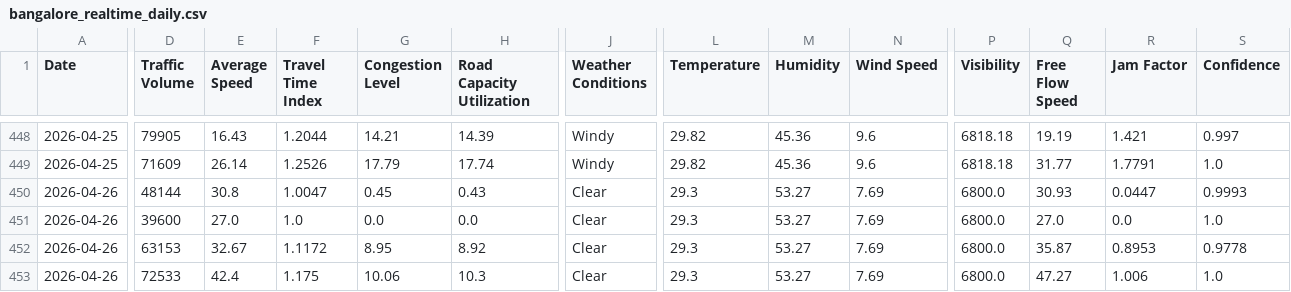
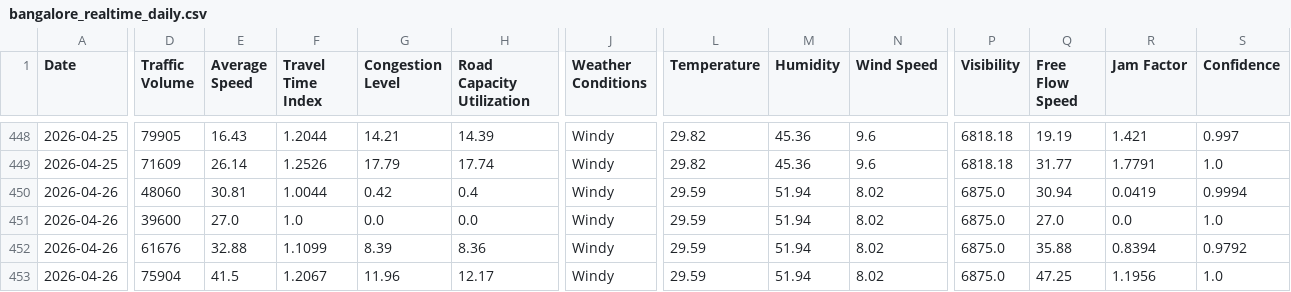
Before and after one commit to Deepa-chinnu/Research_traffic, a CSV file: RAC4_Revised/Realtime_Data_Collection/data/bangalore_realtime_daily.csv, drawn as a sheet; only a part is shown, gaps mark what is left out; the diff covers the shown part only; the diff names each change by its address in the sheet, - before the commit and + after, or states it on an @@ line.

```diff
--- a/RAC4_Revised/Realtime_Data_Collection/data/bangalore_realtime_daily.csv
+++ b/RAC4_Revised/Realtime_Data_Collection/data/bangalore_realtime_daily.csv
-D450 (Traffic Volume): 48144
+D450 (Traffic Volume): 48060
-E450 (Average Speed): 30.8
+E450 (Average Speed): 30.81
-F450 (Travel Time Index): 1.0047
+F450 (Travel Time Index): 1.0044
-G450 (Congestion Level): 0.45
+G450 (Congestion Level): 0.42
-H450 (Road Capacity Utilization): 0.43
+H450 (Road Capacity Utilization): 0.4
-J450:J453 (Weather Conditions): Clear
+J450:J453 (Weather Conditions): Windy
-L450:L453 (Temperature): 29.3
+L450:L453 (Temperature): 29.59
-M450:M453 (Humidity): 53.27
+M450:M453 (Humidity): 51.94
-N450:N453 (Wind Speed): 7.69
+N450:N453 (Wind Speed): 8.02
-P450:P453 (Visibility): 6800.0
+P450:P453 (Visibility): 6875.0
-Q450 (Free Flow Speed): 30.93
+Q450 (Free Flow Speed): 30.94
-R450 (Jam Factor): 0.0447
+R450 (Jam Factor): 0.0419
-S450 (Confidence): 0.9993
+S450 (Confidence): 0.9994
-D452 (Traffic Volume): 63153
+D452 (Traffic Volume): 61676
-E452 (Average Speed): 32.67
+E452 (Average Speed): 32.88
-F452 (Travel Time Index): 1.1172
+F452 (Travel Time Index): 1.1099
-G452 (Congestion Level): 8.95
+G452 (Congestion Level): 8.39
-H452 (Road Capacity Utilization): 8.92
+H452 (Road Capacity Utilization): 8.36
-Q452 (Free Flow Speed): 35.87
+Q452 (Free Flow Speed): 35.88
-R452 (Jam Factor): 0.8953
+R452 (Jam Factor): 0.8394
-S452 (Confidence): 0.9778
+S452 (Confidence): 0.9792
-D453 (Traffic Volume): 72533
+D453 (Traffic Volume): 75904
-E453 (Average Speed): 42.4
+E453 (Average Speed): 41.5
-F453 (Travel Time Index): 1.175
+F453 (Travel Time Index): 1.2067
-G453 (Congestion Level): 10.06
+G453 (Congestion Level): 11.96
-H453 (Road Capacity Utilization): 10.3
+H453 (Road Capacity Utilization): 12.17
-Q453 (Free Flow Speed): 47.27
+Q453 (Free Flow Speed): 47.25
-R453 (Jam Factor): 1.006
+R453 (Jam Factor): 1.1956
```
Also changed, not shown: 132 edited cells elsewhere in this file, 1 other file.
